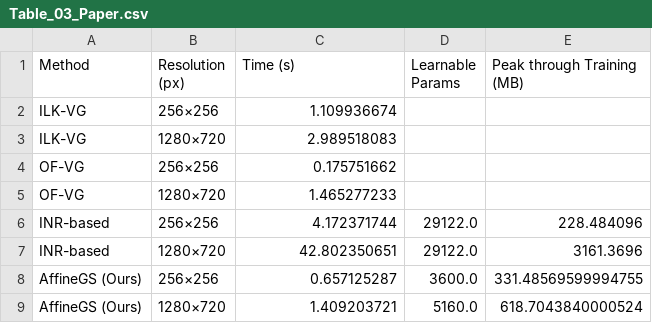
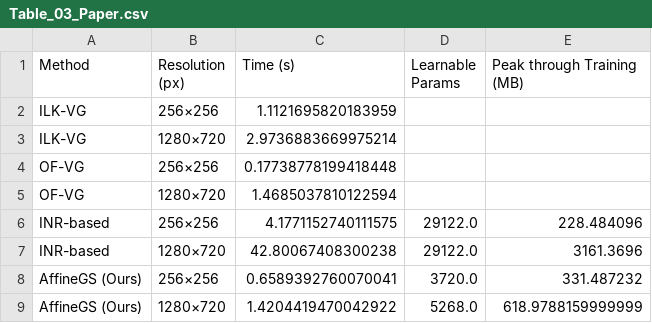
Before and after one commit to tingyu-art/AffineGS, a CSV file: results/2026-11-06/tables/Table_03_Paper.csv, drawn as a sheet.

```diff
--- a/results/2026-11-06/tables/Table_03_Paper.csv
+++ b/results/2026-11-06/tables/Table_03_Paper.csv
@@ -1,9 +1,9 @@
 Method,Resolution (px),Time (s),Learnable Params,Peak through Training (MB)
-ILK-VG,256×256,1.109936674,,
-ILK-VG,1280×720,2.989518083,,
-OF-VG,256×256,0.175751662,,
-OF-VG,1280×720,1.465277233,,
-INR-based,256×256,4.172371744,29122.0,228.484096
-INR-based,1280×720,42.802350651,29122.0,3161.3696
-AffineGS (Ours),256×256,0.657125287,3600.0,331.48569599994755
-AffineGS (Ours),1280×720,1.409203721,5160.0,618.7043840000524
+ILK-VG,256×256,1.1121695820183959,,
+ILK-VG,1280×720,2.9736883669975214,,
+OF-VG,256×256,0.17738778199418448,,
+OF-VG,1280×720,1.4685037810122594,,
+INR-based,256×256,4.1771152740111575,29122.0,228.484096
+INR-based,1280×720,42.80067408300238,29122.0,3161.3696
+AffineGS (Ours),256×256,0.6589392760070041,3720.0,331.487232
+AffineGS (Ours),1280×720,1.4204419470042922,5268.0,618.9788159999999
```
Also changed, not shown: results/2026-11-06/tables/Gaussian_Count_Real.csv, results/2026-11-06/tables/Gaussian_Count_Synthetic.csv, 36 other files.
